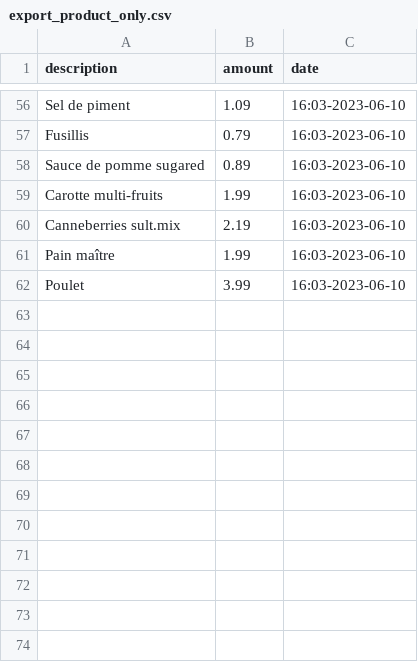
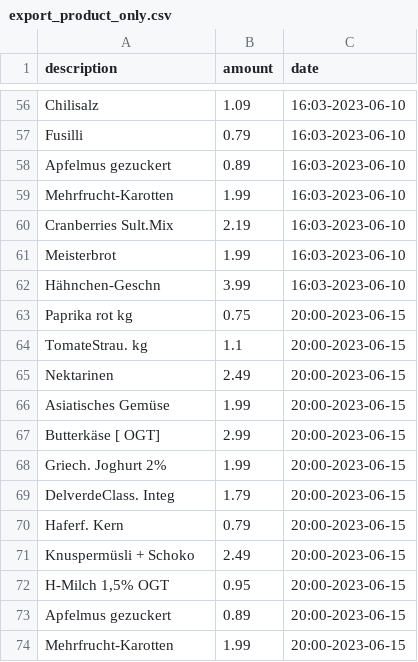
Before and after one commit to baptdev/receipt-ocr, a CSV file: python-receipt-ocr/receipts/export_product_only.csv, drawn as a sheet; only a part is shown, gaps mark what is left out; the diff covers the shown part only; the diff names each change by its address in the sheet, - before the commit and + after, or states it on an @@ line.

```diff
--- a/python-receipt-ocr/receipts/export_product_only.csv
+++ b/python-receipt-ocr/receipts/export_product_only.csv
-A56 (description): Sel de piment
+A56 (description): Chilisalz
-A57 (description): Fusillis
+A57 (description): Fusilli
-A58 (description): Sauce de pomme sugared
+A58 (description): Apfelmus gezuckert
-A59 (description): Carotte multi-fruits
+A59 (description): Mehrfrucht-Karotten
-A60 (description): Canneberries sult.mix
+A60 (description): Cranberries Sult.Mix
-A61 (description): Pain maître
+A61 (description): Meisterbrot
-A62 (description): Poulet
+A62 (description): Hähnchen-Geschn
+row 63: Paprika rot kg | 0.75 | 20:00-2023-06-15
+row 64: TomateStrau. kg | 1.1 | 20:00-2023-06-15
+row 65: Nektarinen | 2.49 | 20:00-2023-06-15
+row 66: Asiatisches Gemüse | 1.99 | 20:00-2023-06-15
+row 67: Butterkäse [ OGT] | 2.99 | 20:00-2023-06-15
+row 68: Griech. Joghurt 2% | 1.99 | 20:00-2023-06-15
+row 69: DelverdeClass. Integ | 1.79 | 20:00-2023-06-15
+row 70: Haferf. Kern | 0.79 | 20:00-2023-06-15
+row 71: Knuspermüsli + Schoko | 2.49 | 20:00-2023-06-15
+row 72: H-Milch 1,5% OGT | 0.95 | 20:00-2023-06-15
+row 73: Apfelmus gezuckert | 0.89 | 20:00-2023-06-15
+row 74: Mehrfrucht-Karotten | 1.99 | 20:00-2023-06-15
```
Also changed, not shown: 13 added rows and 51 edited cells elsewhere in this file, python-receipt-ocr/receipts/export_all_product.csv, 9 other files.
